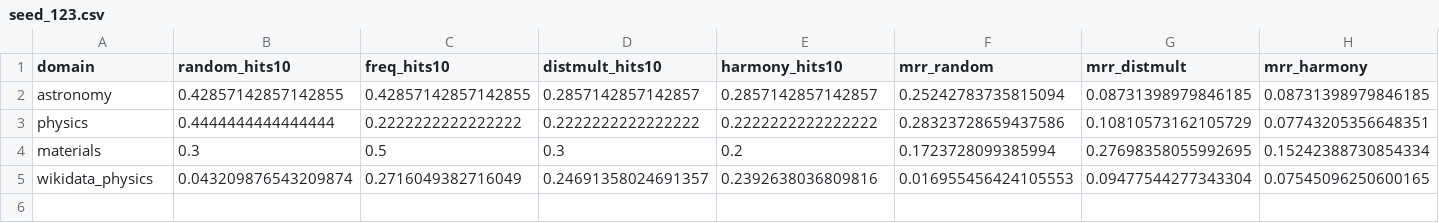
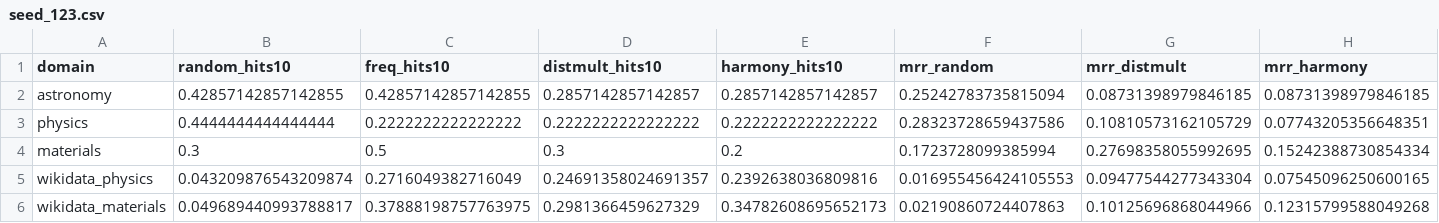
Before and after one commit to TheIllusionOfLife/graph_invariant, a CSV file: data/results/multi_seed/seed_123.csv, drawn as a sheet.

```diff
--- a/data/results/multi_seed/seed_123.csv
+++ b/data/results/multi_seed/seed_123.csv
@@ -5 +5,2 @@ materials,0.3,0.5,0.3,0.2,0.1723728099385994,0.27698358055992695,0.1524238873085
 wikidata_physics,0.043209876543209874,0.2716049382716049,0.24691358024691357,0.2392638036809816,0.016955456424105553,0.09477544277343304,0.07545096250600165
+wikidata_materials,0.049689440993788817,0.37888198757763975,0.2981366459627329,0.34782608695652173,0.02190860724407863,0.10125696868044966,0.12315799588049268
```
Also changed, not shown: data/results/multi_seed/seed_1024.csv, data/results/multi_seed/seed_1337.csv, 15 other files.
